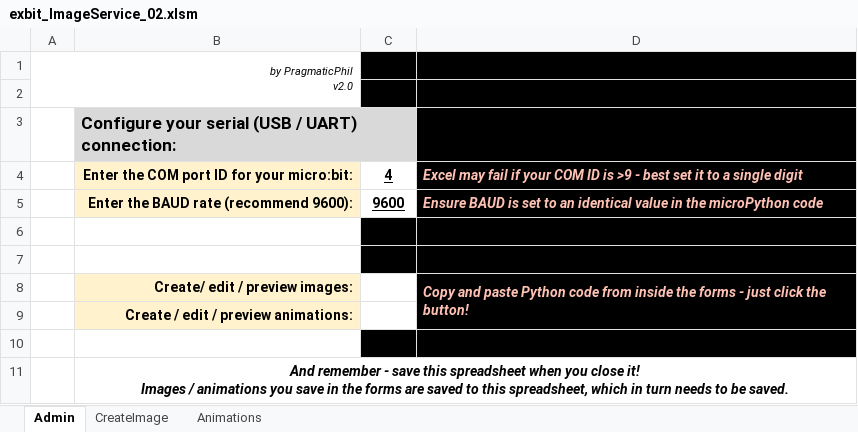
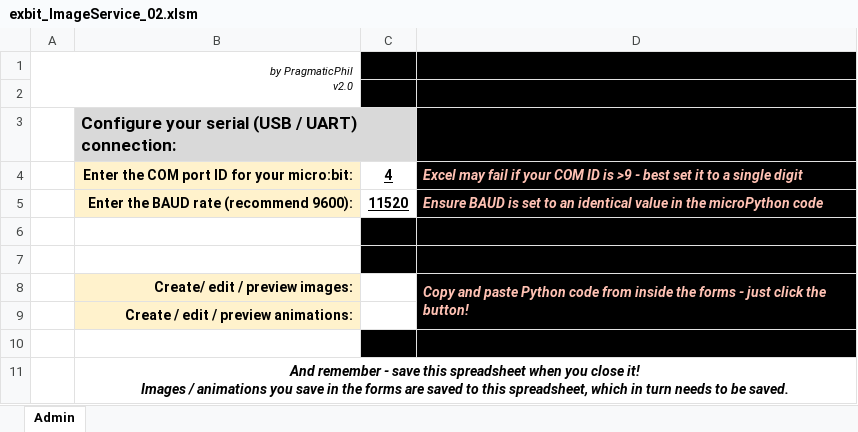
Before and after one commit to PragmaticPhil/create_microbit_image, an Excel workbook: exbit_ImageService_02.xlsm, sheet Admin, drawn as a sheet; values as stored, in another font and other column widths than the file's, no borders; charts and pictures not drawn; the diff names each change by its address in the sheet, - before the commit and + after, or states it on an @@ line.

```diff
--- a/exbit_ImageService_02.xlsm (sheet Admin)
+++ b/exbit_ImageService_02.xlsm (sheet Admin)
@@ sheet tab hidden: CreateImage @@
@@ sheet tab hidden: Animations @@
-C5: 9600
+C5: 11520
```
